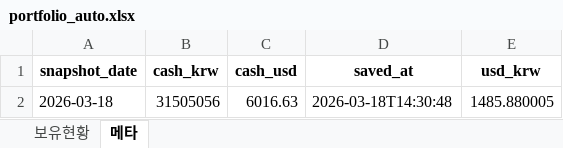
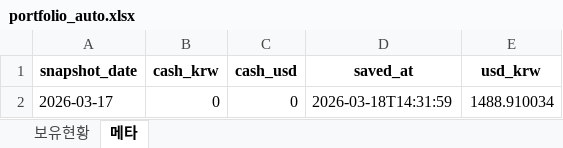
Before and after one commit to ssungjun83/invest_diary, an Excel workbook: portfolio_auto.xlsx, sheet 메타, drawn as a sheet; values as stored, in another font and other column widths than the file's, no borders; removed rows and columns are numbered as before the commit, all else as after; the diff names each change by its address in the sheet, - before the commit and + after, or states it on an @@ line.

Commit message:
auto: portfolio snapshot 2026-03-17 (2026-03-18T14:31:59)

```diff
--- a/portfolio_auto.xlsx (sheet 메타)
+++ b/portfolio_auto.xlsx (sheet 메타)
-row 2: 2026-03-18 | 31505056 | 6016.63 | 2026-03-18T14:30:48 | 1485.880005
+row 2: 2026-03-17 | 0 | 0 | 2026-03-18T14:31:59 | 1488.910034
```
